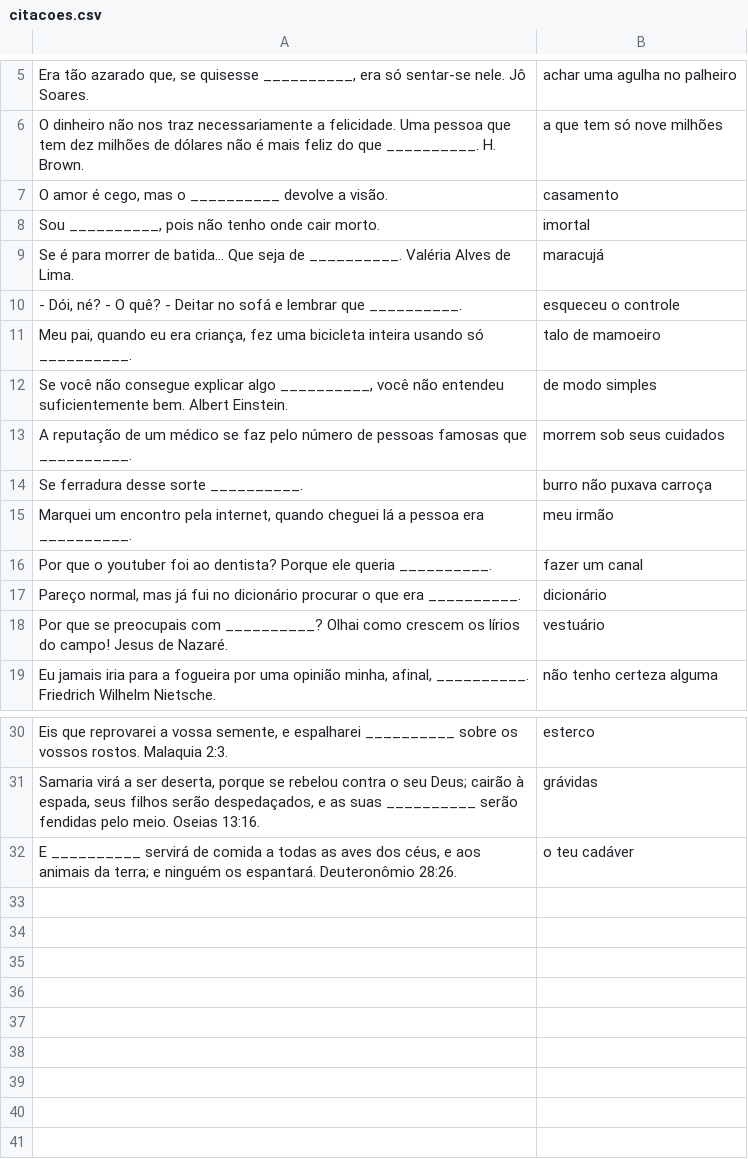
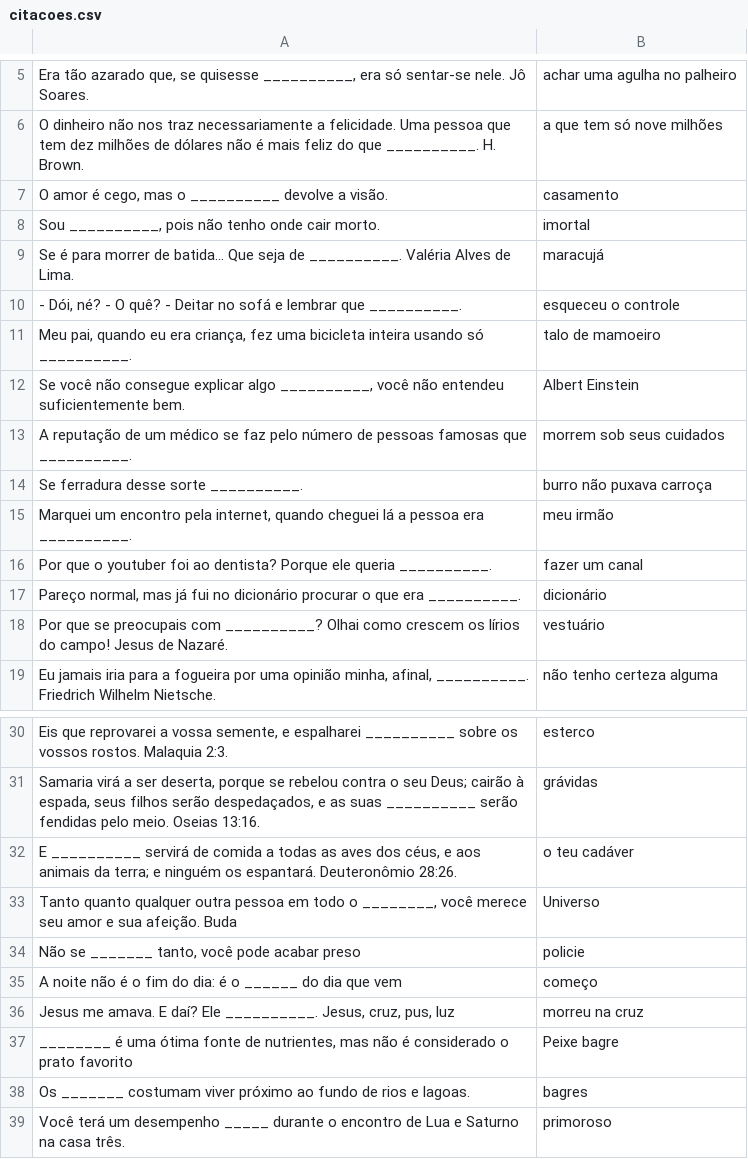
Before and after one commit to marcotmarcot/citacoes, a CSV file: citacoes.csv, drawn as a sheet; only a part is shown, gaps mark what is left out.

Commit message:
Update citacoes.csv

```diff
--- a/citacoes.csv
+++ b/citacoes.csv
@@ -11,3 +11,3 @@
 "Meu pai, quando eu era criança, fez uma bicicleta inteira usando só __________.","talo de mamoeiro"
-"Se você não consegue explicar algo __________, você não entendeu suficientemente bem. Albert Einstein.","de modo simples"
+"Se você não consegue explicar algo __________, você não entendeu suficientemente bem.","Albert Einstein"
 "A reputação de um médico se faz pelo número de pessoas famosas que __________.","morrem sob seus cuidados"
@@ -32 +32,8 @@
 "E __________ servirá de comida a todas as aves dos céus, e aos animais da terra; e ninguém os espantará. Deuteronômio 28:26.","o teu cadáver"
+"Tanto quanto qualquer outra pessoa em todo o ________, você merece seu amor e sua afeição. Buda","Universo"
+"Não se _______ tanto, você pode acabar preso","policie"
+"A noite não é o fim do dia: é o ______ do dia que vem","começo"
+"Jesus me amava. E daí? Ele __________. Jesus, cruz, pus, luz","morreu na cruz"
+"________ é uma ótima fonte de nutrientes, mas não é considerado o prato favorito","Peixe bagre"
+"Os _______ costumam viver próximo ao fundo de rios e lagoas.","bagres"
+"Você terá um desempenho _____ durante o encontro de Lua e Saturno na casa três.","primoroso"
```
